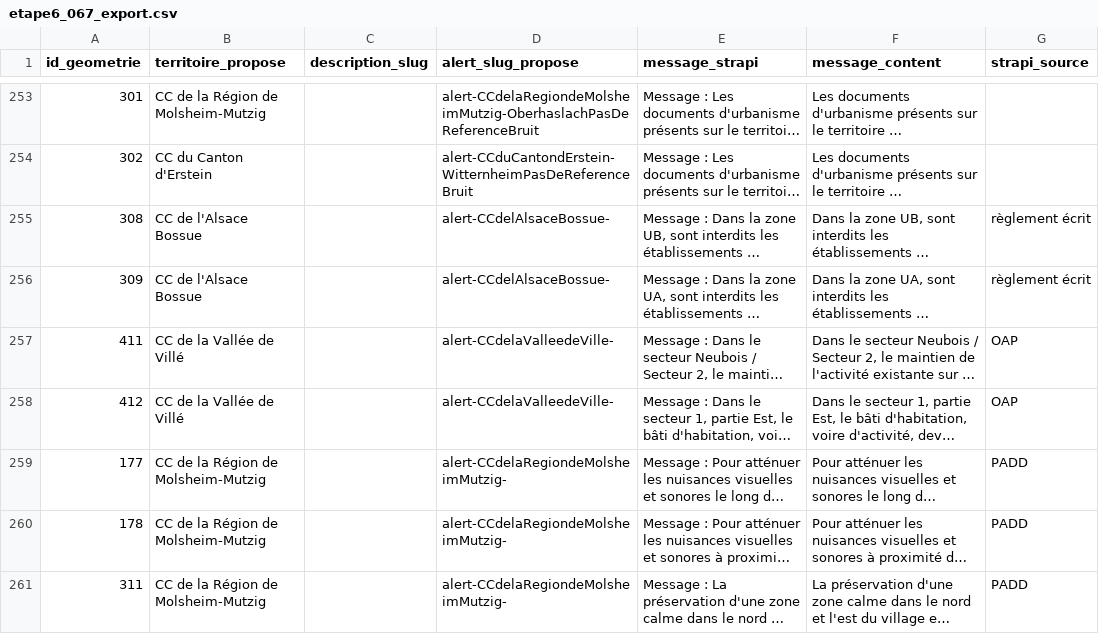
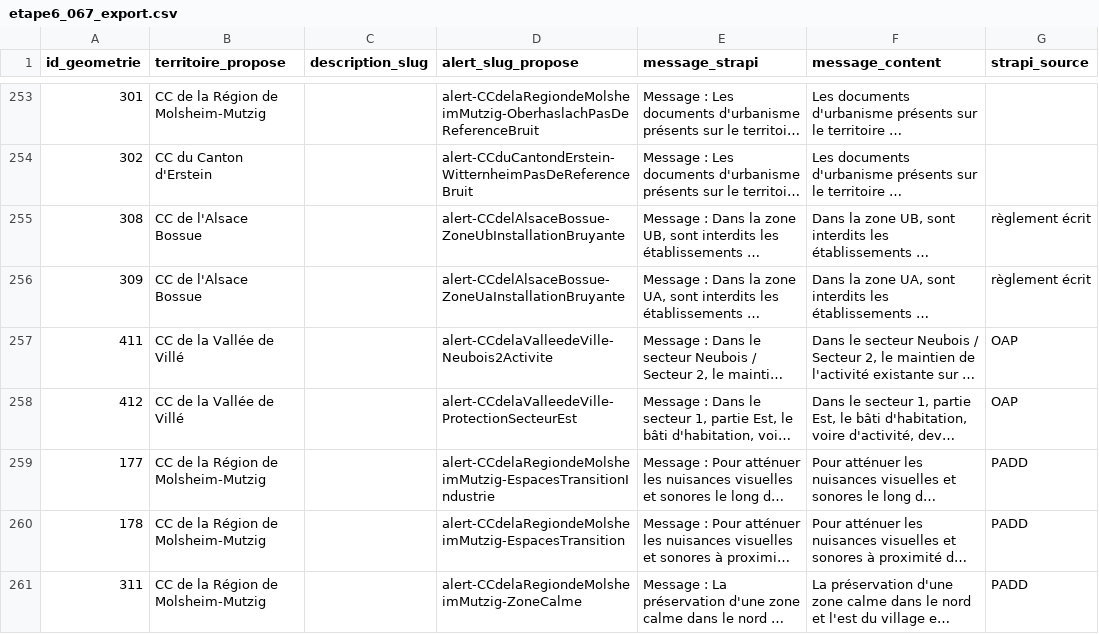
Before and after one commit to nantodevison/diagbruit.beta.gouv.fr, a CSV file: poc-urbanisme-plu/output/067_horsEurometropole/etape6_067_export.csv, drawn as a sheet; only a part is shown, gaps mark what is left out; long unchanged cells end in …; the diff covers the shown part only; the diff names each change by its address in the sheet, - before the commit and + after, or states it on an @@ line.

```diff
--- a/poc-urbanisme-plu/output/067_horsEurometropole/etape6_067_export.csv
+++ b/poc-urbanisme-plu/output/067_horsEurometropole/etape6_067_export.csv
-D255 (alert_slug_propose): alert-CCdelAlsaceBossue-
+D255 (alert_slug_propose): alert-CCdelAlsaceBossue-ZoneUbInstallationBruyante
-D256 (alert_slug_propose): alert-CCdelAlsaceBossue-
+D256 (alert_slug_propose): alert-CCdelAlsaceBossue-ZoneUaInstallationBruyante
-D257 (alert_slug_propose): alert-CCdelaValleedeVille-
+D257 (alert_slug_propose): alert-CCdelaValleedeVille-Neubois2Activite
-D258 (alert_slug_propose): alert-CCdelaValleedeVille-
+D258 (alert_slug_propose): alert-CCdelaValleedeVille-ProtectionSecteurEst
-D259 (alert_slug_propose): alert-CCdelaRegiondeMolsheimMutzig-
+D259 (alert_slug_propose): alert-CCdelaRegiondeMolsheimMutzig-EspacesTransitionIndustrie
-D260 (alert_slug_propose): alert-CCdelaRegiondeMolsheimMutzig-
+D260 (alert_slug_propose): alert-CCdelaRegiondeMolsheimMutzig-EspacesTransition
-D261 (alert_slug_propose): alert-CCdelaRegiondeMolsheimMutzig-
+D261 (alert_slug_propose): alert-CCdelaRegiondeMolsheimMutzig-ZoneCalme
```
Also changed, not shown: 2 removed rows and 144 edited cells elsewhere in this file, 1 other file.
